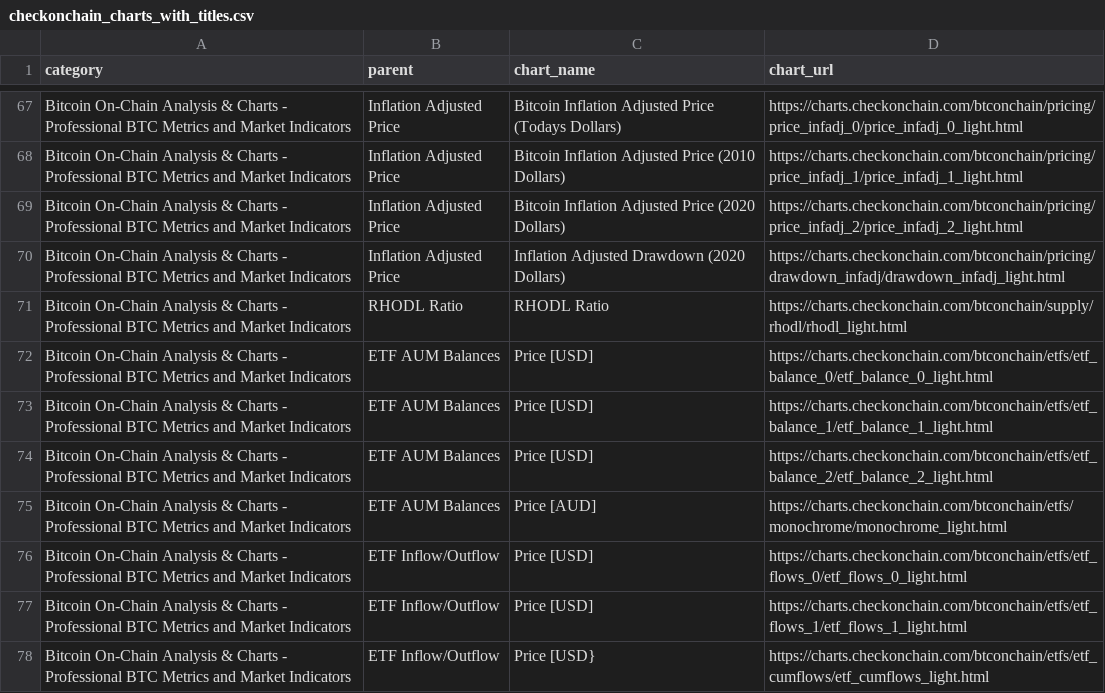
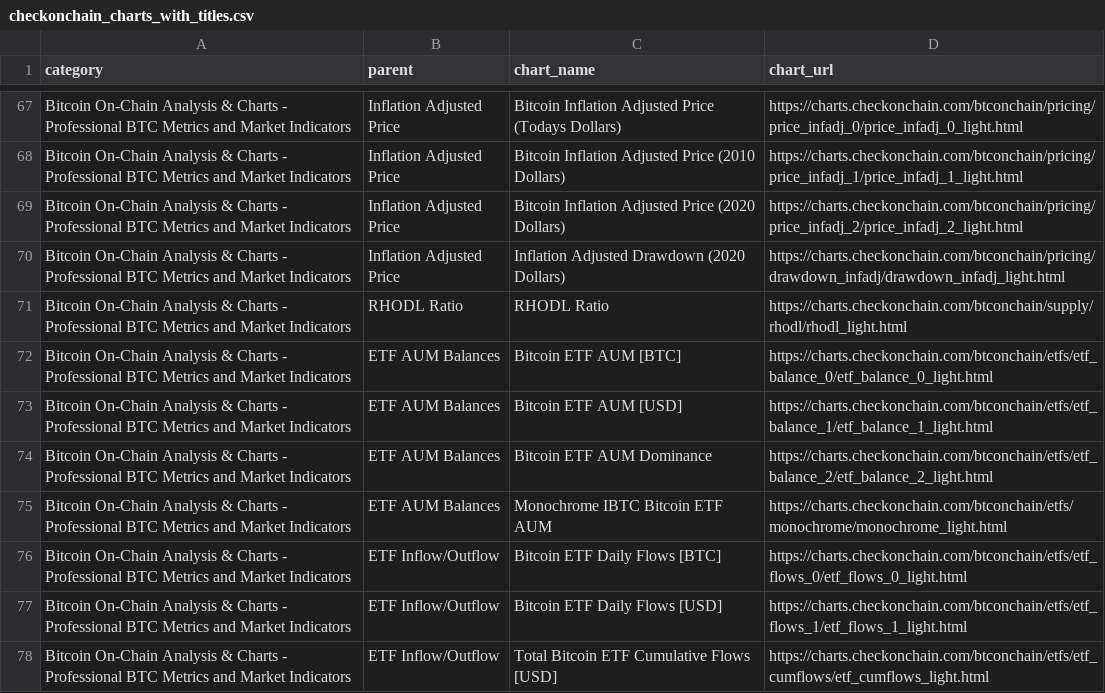
Before and after one commit to checkonchainweb/checkonchain-chart-search, a CSV file: checkonchain_charts_with_titles.csv, drawn as a sheet; only a part is shown, gaps mark what is left out; the diff covers the shown part only.

```diff
--- a/checkonchain_charts_with_titles.csv
+++ b/checkonchain_charts_with_titles.csv
@@ -71,8 +71,8 @@ Bitcoin On-Chain Analysis & Charts - Professional BTC Metrics and Market Indicat
 Bitcoin On-Chain Analysis & Charts - Professional BTC Metrics and Market Indicators,RHODL Ratio,RHODL Ratio,https://charts.checkonchain.com/btconchain/supply/rhodl/rhodl_light.html
-Bitcoin On-Chain Analysis & Charts - Professional BTC Metrics and Market Indicators,ETF AUM Balances,Price [USD],https://charts.checkonchain.com/btconchain/etfs/etf_balance_0/etf_balance_0_light.html
-Bitcoin On-Chain Analysis & Charts - Professional BTC Metrics and Market Indicators,ETF AUM Balances,Price [USD],https://charts.checkonchain.com/btconchain/etfs/etf_balance_1/etf_balance_1_light.html
-Bitcoin On-Chain Analysis & Charts - Professional BTC Metrics and Market Indicators,ETF AUM Balances,Price [USD],https://charts.checkonchain.com/btconchain/etfs/etf_balance_2/etf_balance_2_light.html
-Bitcoin On-Chain Analysis & Charts - Professional BTC Metrics and Market Indicators,ETF AUM Balances,Price [AUD],https://charts.checkonchain.com/btconchain/etfs/monochrome/monochrome_light.html
-Bitcoin On-Chain Analysis & Charts - Professional BTC Metrics and Market Indicators,ETF Inflow/Outflow,Price [USD],https://charts.checkonchain.com/btconchain/etfs/etf_flows_0/etf_flows_0_light.html
-Bitcoin On-Chain Analysis & Charts - Professional BTC Metrics and Market Indicators,ETF Inflow/Outflow,Price [USD],https://charts.checkonchain.com/btconchain/etfs/etf_flows_1/etf_flows_1_light.html
-Bitcoin On-Chain Analysis & Charts - Professional BTC Metrics and Market Indicators,ETF Inflow/Outflow,Price [USD},https://charts.checkonchain.com/btconchain/etfs/etf_cumflows/etf_cumflows_light.html
+Bitcoin On-Chain Analysis & Charts - Professional BTC Metrics and Market Indicators,ETF AUM Balances,Bitcoin ETF AUM [BTC],https://charts.checkonchain.com/btconchain/etfs/etf_balance_0/etf_balance_0_light.html
+Bitcoin On-Chain Analysis & Charts - Professional BTC Metrics and Market Indicators,ETF AUM Balances,Bitcoin ETF AUM [USD],https://charts.checkonchain.com/btconchain/etfs/etf_balance_1/etf_balance_1_light.html
+Bitcoin On-Chain Analysis & Charts - Professional BTC Metrics and Market Indicators,ETF AUM Balances,Bitcoin ETF AUM Dominance,https://charts.checkonchain.com/btconchain/etfs/etf_balance_2/etf_balance_2_light.html
+Bitcoin On-Chain Analysis & Charts - Professional BTC Metrics and Market Indicators,ETF AUM Balances,Monochrome IBTC Bitcoin ETF AUM,https://charts.checkonchain.com/btconchain/etfs/monochrome/monochrome_light.html
+Bitcoin On-Chain Analysis & Charts - Professional BTC Metrics and Market Indicators,ETF Inflow/Outflow,Bitcoin ETF Daily Flows [BTC],https://charts.checkonchain.com/btconchain/etfs/etf_flows_0/etf_flows_0_light.html
+Bitcoin On-Chain Analysis & Charts - Professional BTC Metrics and Market Indicators,ETF Inflow/Outflow,Bitcoin ETF Daily Flows [USD],https://charts.checkonchain.com/btconchain/etfs/etf_flows_1/etf_flows_1_light.html
+Bitcoin On-Chain Analysis & Charts - Professional BTC Metrics and Market Indicators,ETF Inflow/Outflow,Total Bitcoin ETF Cumulative Flows [USD],https://charts.checkonchain.com/btconchain/etfs/etf_cumflows/etf_cumflows_light.html
```
Also changed, not shown: 82 edited cells elsewhere in this file, 1 other file.
